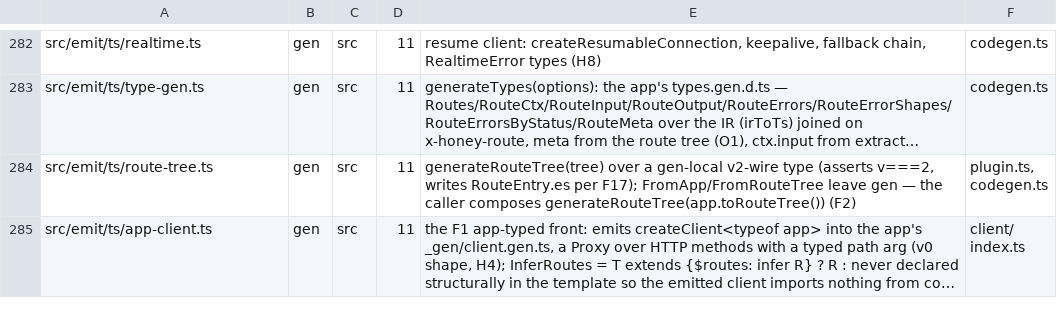
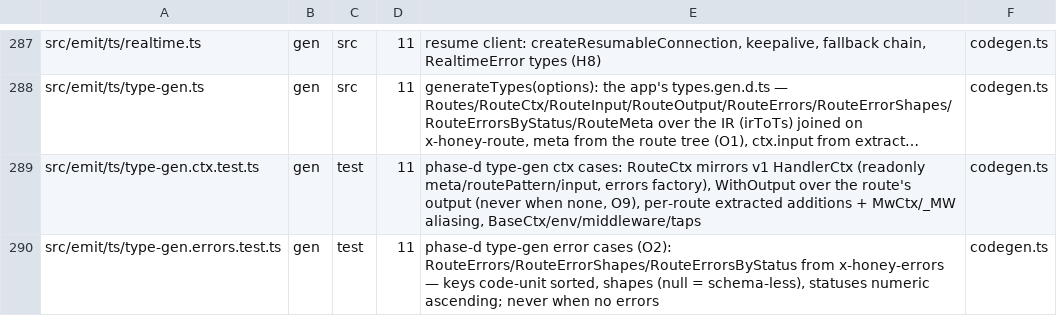
Before and after one commit to lovrozagar/honey, a TSV file: blueprint/files.tsv, drawn as a sheet; only a part is shown, gaps mark what is left out; the shorter side is filled out with more unchanged rows; long unchanged cells end in …; the diff covers the shown part only; the diff names each change by its address in the sheet, - before the commit and + after, or states it on an @@ line.

Commit message:
docs(blueprint): bit-11 phase-d rows (generateTypes/generateRouteTree + O2/O3/O6/O7 support)
11 rows: core codegen-types.ts (O6), codegen-tables drift leg, route-tree-emit reference helper;

gen status-keys src+test, three type-gen.<topic> splits, three __fixtures__ fixtures.

check-tree 0 at COMPLETE=10.

```diff
--- a/blueprint/files.tsv
+++ b/blueprint/files.tsv
+row 289: src/emit/ts/type-gen.ctx.test.ts | gen | test | 11 | phase-d type-gen ctx cases: RouteCtx mirrors v1 HandlerCtx (readonly meta/routePattern/input, errors factory), WithOutput over the route's output (never when none, O9), per-route extracted additions + MwCtx/_MW aliasing, BaseCtx/env/middleware/taps | codegen.ts
+row 290: src/emit/ts/type-gen.errors.test.ts | gen | test | 11 | phase-d type-gen error cases (O2): RouteErrors/RouteErrorShapes/RouteErrorsByStatus from x-honey-errors — keys code-unit sorted, shapes (null = schema-less), statuses numeric ascending; never when no errors | codegen.ts
```
Also changed, not shown: 9 added rows elsewhere in this file.
